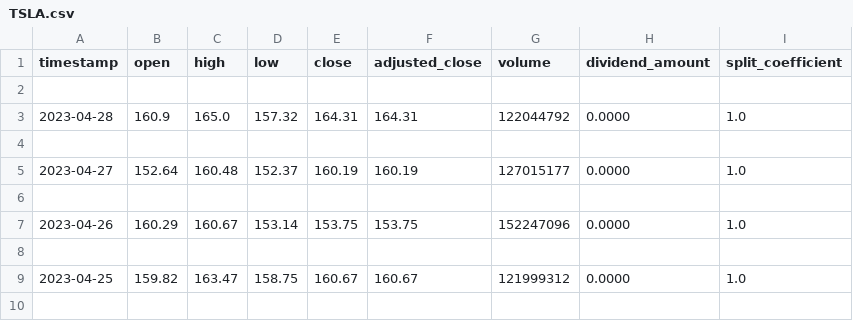
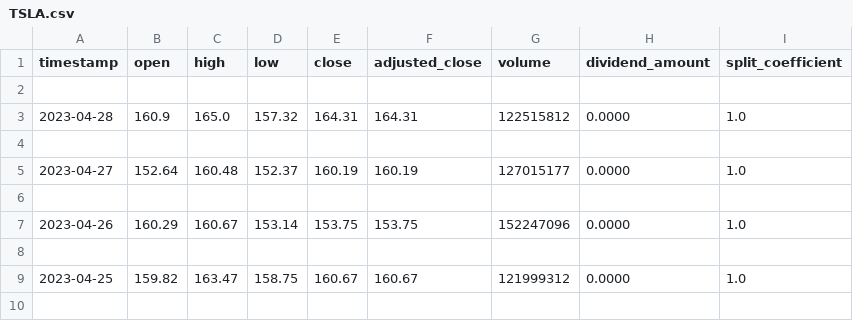
Before and after one commit to Filipecdj/Case_DataRisk, a CSV file: TSLA.csv, drawn as a sheet; only a part is shown.

```diff
--- a/TSLA.csv
+++ b/TSLA.csv
@@ -2,3 +2,3 @@ timestamp,open,high,low,close,adjusted_close,volume,dividend_amount,split_coeffi
 
-2023-04-28,160.9,165.0,157.32,164.31,164.31,122044792,0.0000,1.0
+2023-04-28,160.9,165.0,157.32,164.31,164.31,122515812,0.0000,1.0
 
```
Also changed, not shown: 1 other file.
